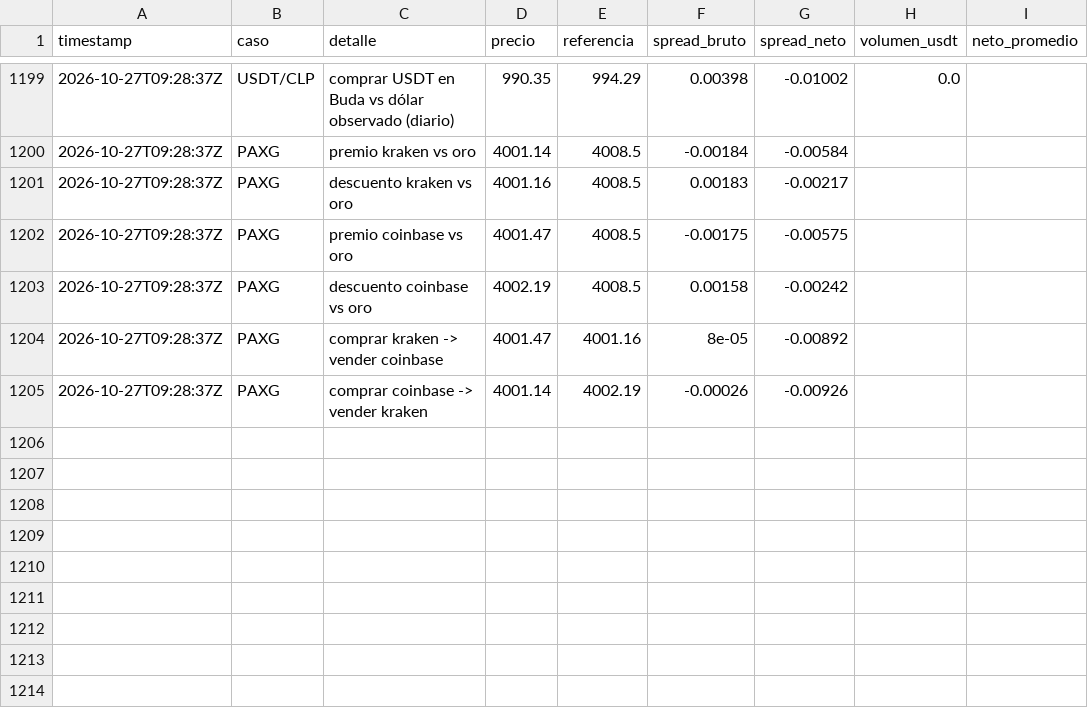
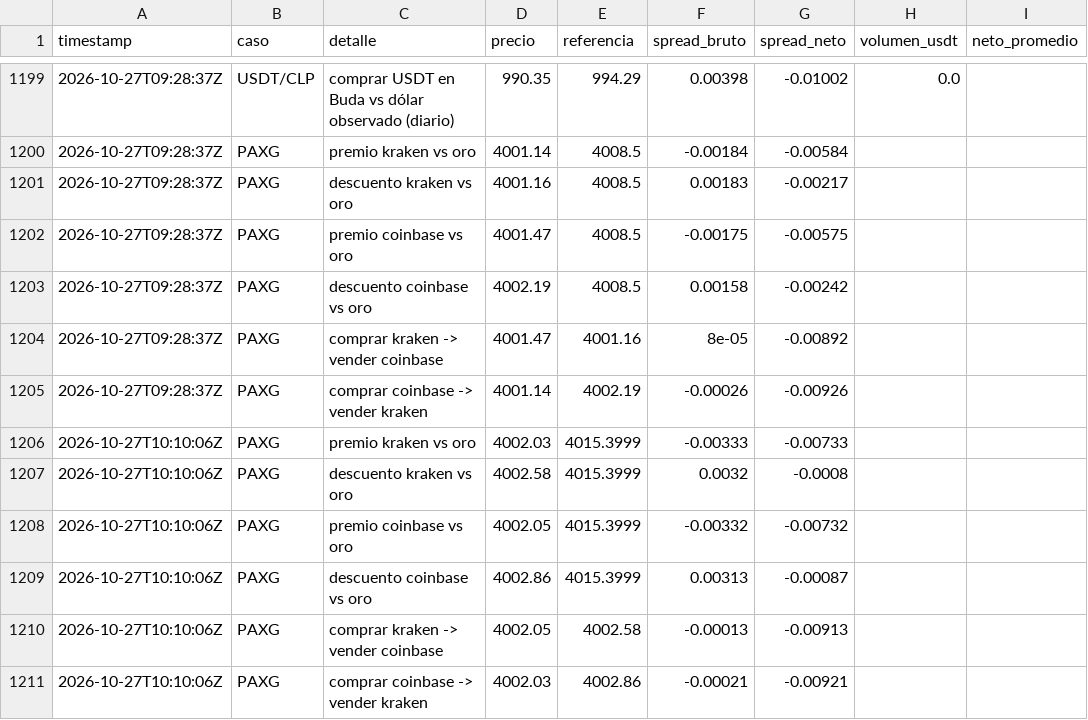
Before and after one commit to puribeg-maker/Arbitraje, a CSV file: data/spreads.csv, drawn as a sheet; only a part is shown, gaps mark what is left out.

```diff
--- a/data/spreads.csv
+++ b/data/spreads.csv
@@ -1205 +1205,7 @@ timestamp,caso,detalle,precio,referencia,spread_bruto,spread_neto,volumen_usdt,n
 2026-10-27T09:28:37Z,PAXG,comprar coinbase -> vender kraken,4001.14,4002.19,-0.00026,-0.00926,,
+2026-10-27T10:10:06Z,PAXG,premio kraken vs oro,4002.03,4015.3999,-0.00333,-0.00733,,
+2026-10-27T10:10:06Z,PAXG,descuento kraken vs oro,4002.58,4015.3999,0.0032,-0.0008,,
+2026-10-27T10:10:06Z,PAXG,premio coinbase vs oro,4002.05,4015.3999,-0.00332,-0.00732,,
+2026-10-27T10:10:06Z,PAXG,descuento coinbase vs oro,4002.86,4015.3999,0.00313,-0.00087,,
+2026-10-27T10:10:06Z,PAXG,comprar kraken -> vender coinbase,4002.05,4002.58,-0.00013,-0.00913,,
+2026-10-27T10:10:06Z,PAXG,comprar coinbase -> vender kraken,4002.03,4002.86,-0.00021,-0.00921,,
```
